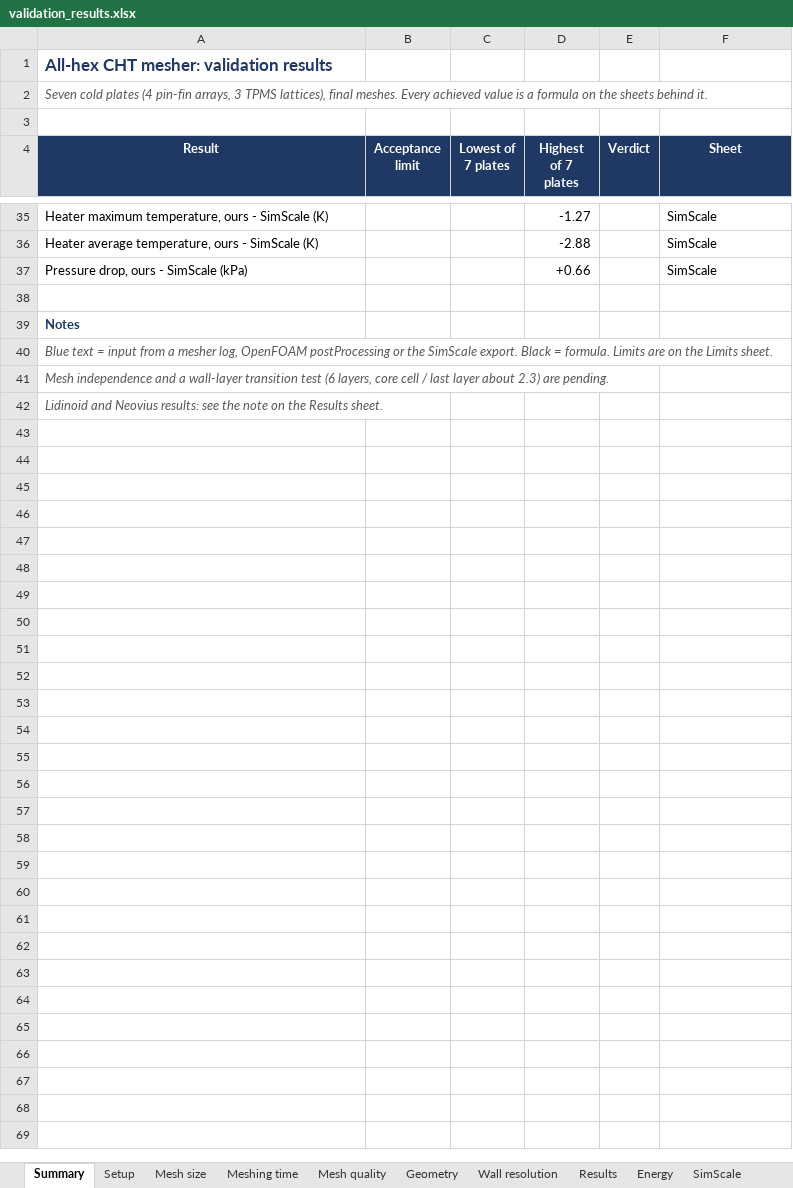
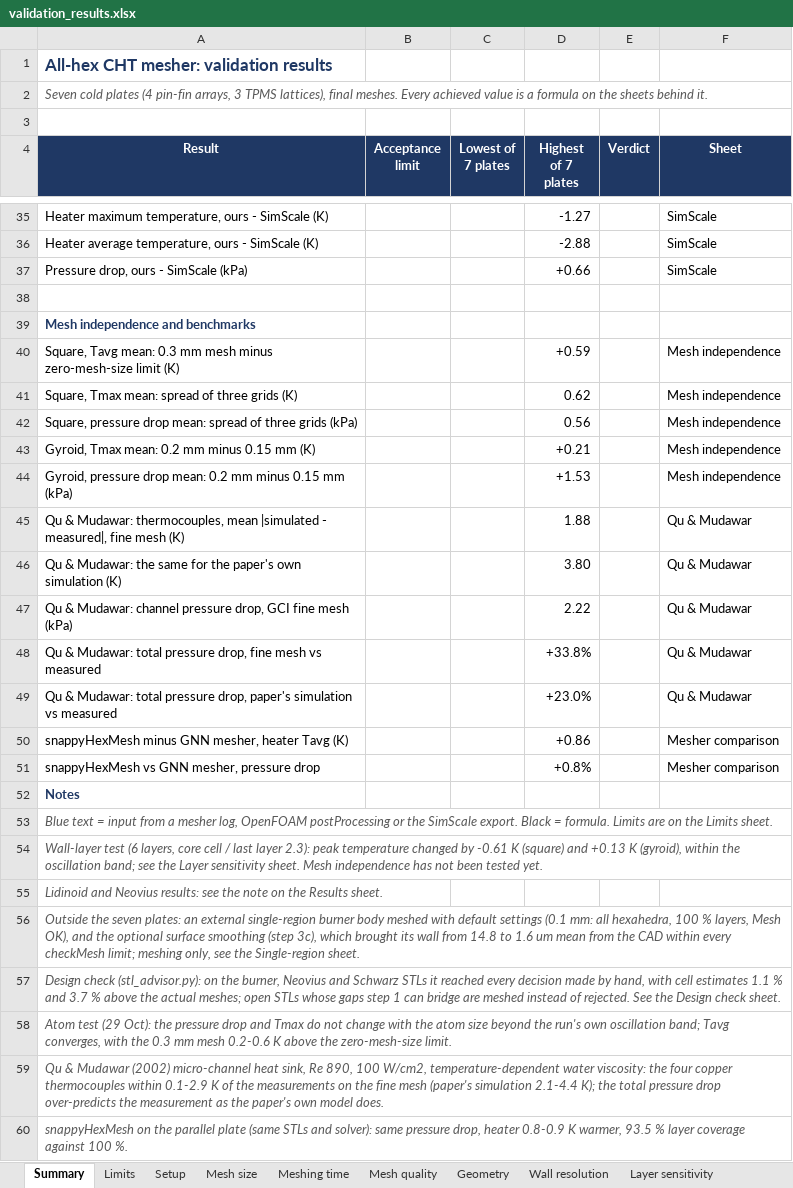
Before and after one commit to adityaphilkhana/atommesh-cht, an Excel workbook: validation_results.xlsx, sheet Summary, drawn as a sheet; only a part is shown, gaps mark what is left out; values as stored, in another font and other column widths than the file's, no borders; addresses are those after the commit; the diff covers the shown part only; the diff names each change by its address in the sheet, - before the commit and + after, or states it on an @@ line.

```diff
--- a/validation_results.xlsx (sheet Summary)
+++ b/validation_results.xlsx (sheet Summary)
+sheet tab: Limits
+sheet tab: Layer sensitivity
+row 39: Mesh independence and benchmarks
+row 40: Square, Tavg mean: 0.3 mm mesh minus zero-mesh-size limit (K) |  |  | +0.59 |  | Mesh independence
+row 41: Square, Tmax mean: spread of three grids (K) |  |  | 0.62 |  | Mesh independence
+row 42: Square, pressure drop mean: spread of three grids (kPa) |  |  | 0.56 |  | Mesh independence
+row 43: Gyroid, Tmax mean: 0.2 mm minus 0.15 mm (K) |  |  | +0.21 |  | Mesh independence
+row 44: Gyroid, pressure drop mean: 0.2 mm minus 0.15 mm (kPa) |  |  | +1.53 |  | Mesh independence
+row 45: Qu & Mudawar: thermocouples, mean |simulated - measured|, fine mesh (K) |  |  | 1.88 |  | Qu & Mudawar
+row 46: Qu & Mudawar: the same for the paper's own simulation (K) |  |  | 3.80 |  | Qu & Mudawar
+row 47: Qu & Mudawar: channel pressure drop, GCI fine mesh (kPa) |  |  | 2.22 |  | Qu & Mudawar
+row 48: Qu & Mudawar: total pressure drop, fine mesh vs measured |  |  | +33.8% |  | Qu & Mudawar
+row 49: Qu & Mudawar: total pressure drop, paper's simulation vs measured |  |  | +23.0% |  | Qu & Mudawar
+row 50: snappyHexMesh minus GNN mesher, heater Tavg (K) |  |  | +0.86 |  | Mesher comparison
+row 51: snappyHexMesh vs GNN mesher, pressure drop |  |  | +0.8% |  | Mesher comparison
-A54 (Result): Mesh independence and a wall-layer transition test (6 layers, core cell / last layer about 2.3) are pending.
+A54 (Result): Wall-layer test (6 layers, core cell / last layer 2.3): peak temperature changed by -0.61 K (square) and +0.13 K (gyroid), within the oscillation band; see the Layer sensitivity sheet. Mesh independence has not been tested yet.
+row 56: Outside the seven plates: an external single-region burner body meshed with default settings (0.1 mm: all hexahedra, 100 % layers, Mesh OK), and the optional surface smoothing (step 3c), which brought its wall from 14.8 to 1.6 um mean from the CAD within every checkMesh limit; meshing only, see the Single-region sheet.
+row 57: Design check (stl_advisor.py): on the burner, Neovius and Schwarz STLs it reached every decision made by hand, with cell estimates 1.1 % and 3.7 % above the actual meshes; open STLs whose gaps step 1 can bridge are meshed instead of rejected. See the Design check sheet.
+row 58: Atom test (29 Oct): the pressure drop and Tmax do not change with the atom size beyond the run's own oscillation band; Tavg converges, with the 0.3 mm mesh 0.2-0.6 K above the zero-mesh-size limit.
+row 59: Qu & Mudawar (2002) micro-channel heat sink, Re 890, 100 W/cm2, temperature-dependent water viscosity: the four copper thermocouples within 0.1-2.9 K of the measurements on the fine mesh (paper's simulation 2.1-4.4 K); the total pressure drop over-predicts the measurement as the paper's own model does.
+row 60: snappyHexMesh on the parallel plate (same STLs and solver): same pressure drop, heater 0.8-0.9 K warmer, 93.5 % layer coverage against 100 %.
```
Also changed, not shown: 34 edited cells and cell formats elsewhere in this sheet, sheet Wall resolution, sheet Mesh quality, sheet Geometry, sheet Energy, sheet Meshing time, sheet SimScale, 1 more sheet, other sheet tabs, 2 other files.
